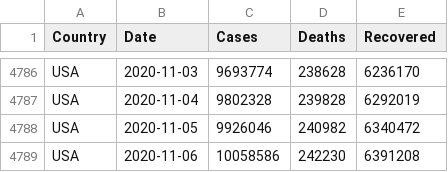
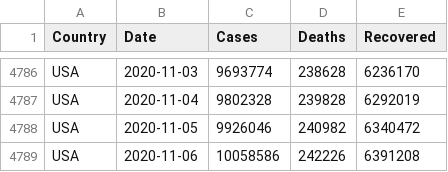
Before and after one commit to MMR-19/COVID-19-Data, a CSV file: COVID-19 Global.csv, drawn as a sheet; only a part is shown, gaps mark what is left out.

Commit message:
Global - 06/Nov/2020

```diff
--- a/COVID-19 Global.csv
+++ b/COVID-19 Global.csv
@@ -4788,2 +4788,2 @@ USA,2020-11-04,9802328,239828,6292019
 USA,2020-11-05,9926046,240982,6340472
-USA,2020-11-06,10058586,242230,6391208
+USA,2020-11-06,10058586,242226,6391208
```
